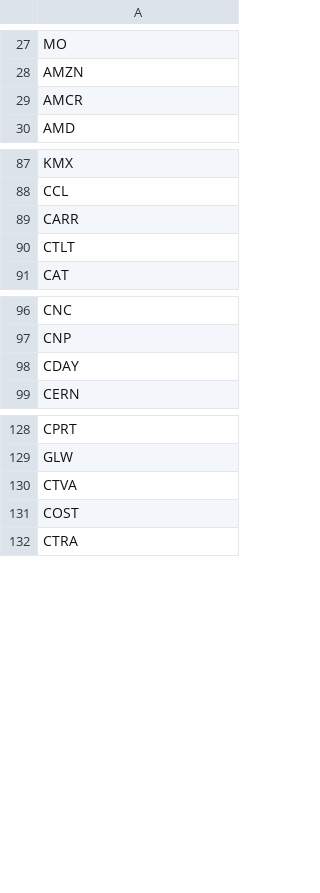
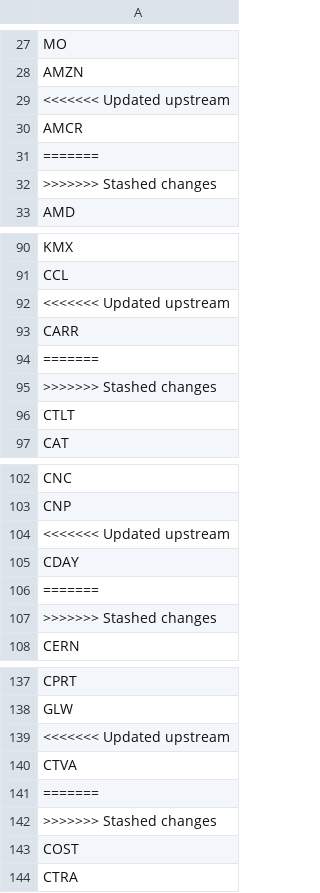
Before and after one commit to ritvikgupta199/MTL732-Assignment, a CSV file: symbols.csv, drawn as a sheet; only a part is shown, gaps mark what is left out; the diff covers the shown part only; the diff names each change by its address in the sheet, - before the commit and + after, or states it on an @@ line.

Commit message:
Auto stash before merge of "main" and "origin/main"

```diff
--- a/symbols.csv
+++ b/symbols.csv
+row 29: <<<<<<< Updated upstream
+row 31: =======
+row 32: >>>>>>> Stashed changes
+row 92: <<<<<<< Updated upstream
+row 94: =======
+row 95: >>>>>>> Stashed changes
+row 104: <<<<<<< Updated upstream
+row 106: =======
+row 107: >>>>>>> Stashed changes
+row 139: <<<<<<< Updated upstream
+row 141: =======
+row 142: >>>>>>> Stashed changes
```
Also changed, not shown: 18 added rows elsewhere in this file, 1 other file.
